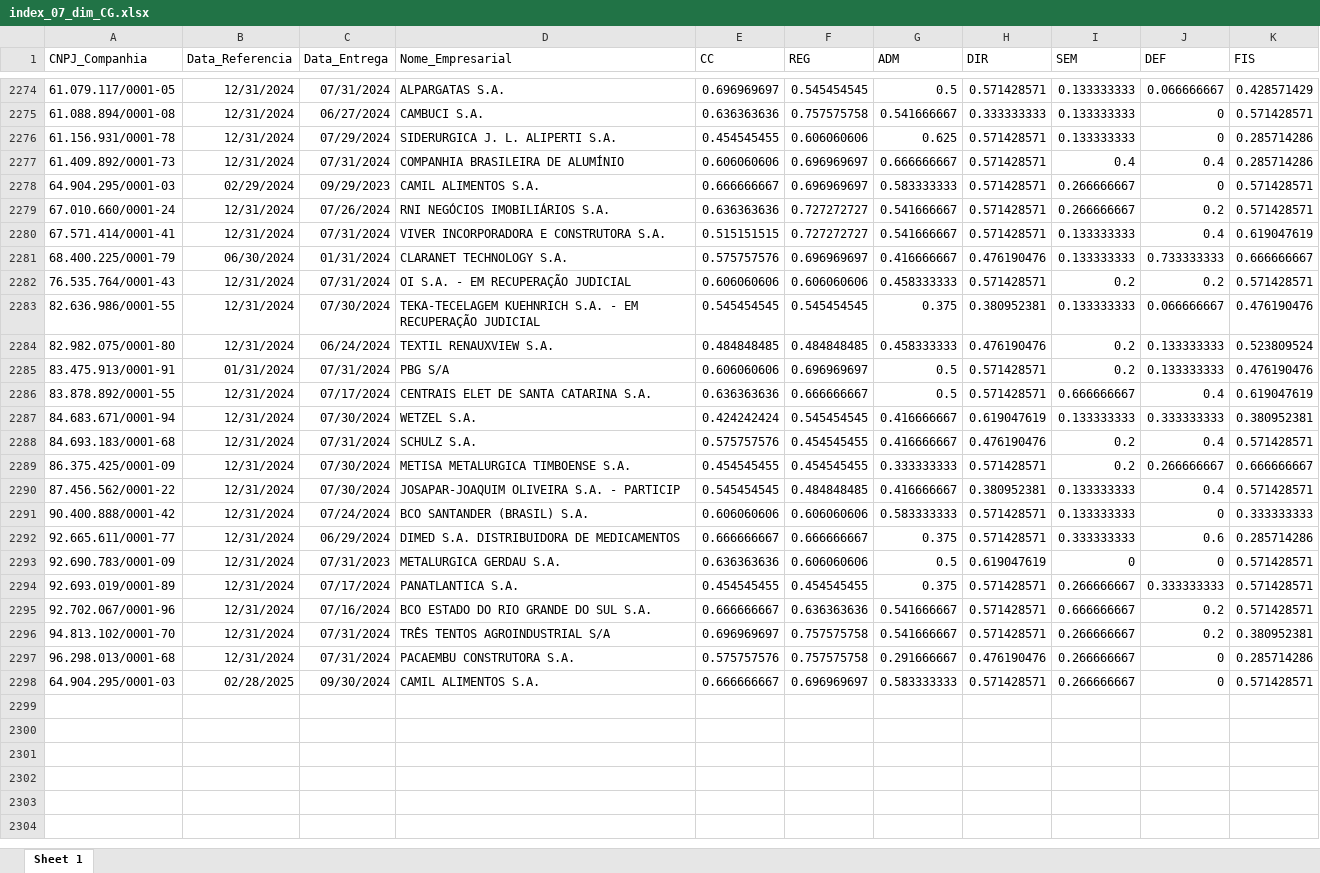
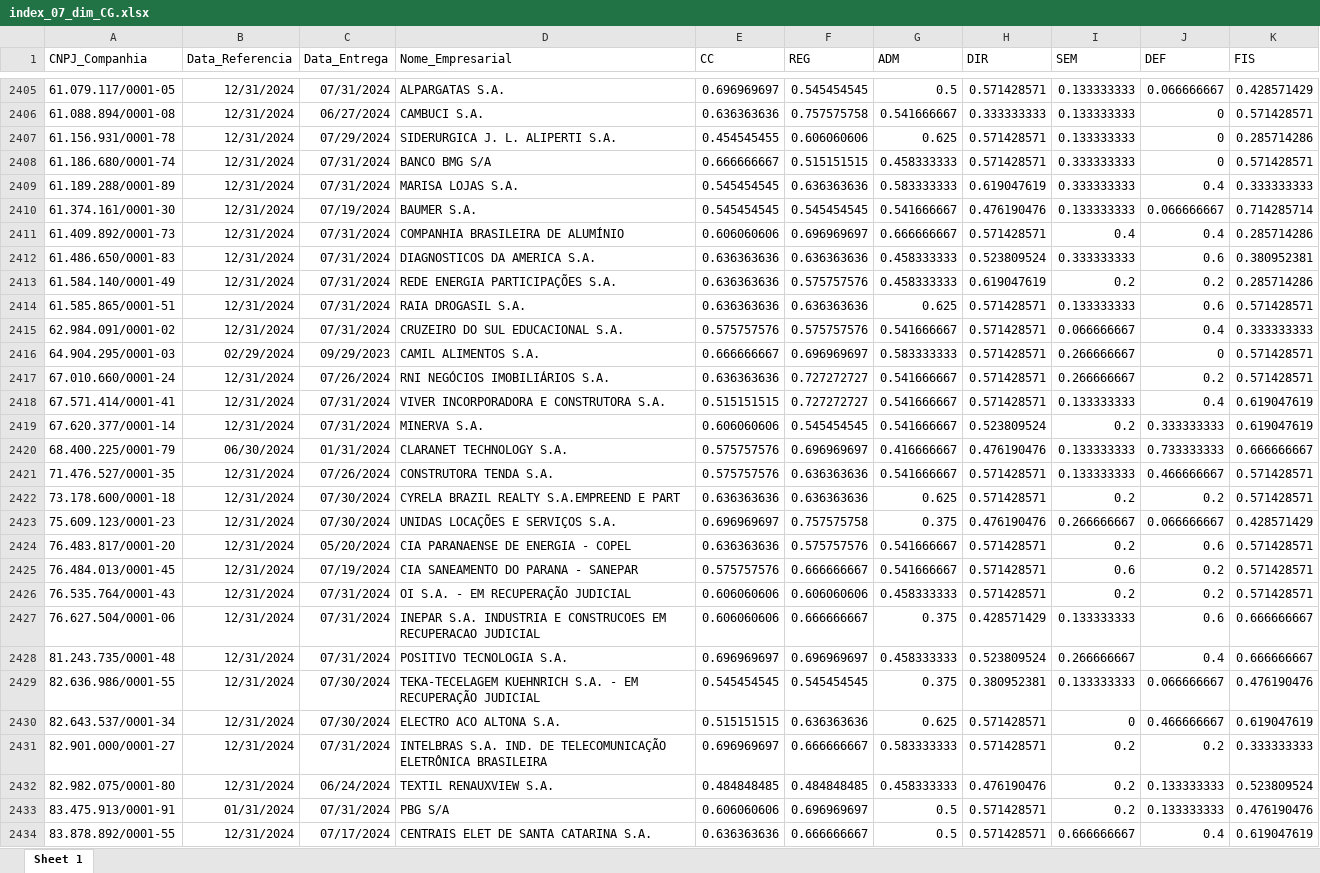
Before and after one commit to mvlp/celta, an Excel workbook: docs/index_07_dim_CG.xlsx, sheet Sheet 1, drawn as a sheet; only a part is shown, gaps mark what is left out; the shorter side is filled out with more unchanged rows; values as stored, in another font and other column widths than the file's, no borders; the diff covers the shown part only; the diff names each change by its address in the sheet, - before the commit and + after, or states it on an @@ line.

```diff
--- a/docs/index_07_dim_CG.xlsx (sheet Sheet 1)
+++ b/docs/index_07_dim_CG.xlsx (sheet Sheet 1)
+row 2408: 61.186.680/0001-74 | 12/31/2024 | 07/31/2024 | BANCO BMG S/A | 0.666666667 | 0.515151515 | 0.458333333 | 0.571428571 | 0.333333333 | 0 | 0.571428571
+row 2409: 61.189.288/0001-89 | 12/31/2024 | 07/31/2024 | MARISA LOJAS S.A. | 0.545454545 | 0.636363636 | 0.583333333 | 0.619047619 | 0.333333333 | 0.4 | 0.333333333
+row 2410: 61.374.161/0001-30 | 12/31/2024 | 07/19/2024 | BAUMER S.A. | 0.545454545 | 0.545454545 | 0.541666667 | 0.476190476 | 0.133333333 | 0.066666667 | 0.714285714
+row 2412: 61.486.650/0001-83 | 12/31/2024 | 07/31/2024 | DIAGNOSTICOS DA AMERICA S.A. | 0.636363636 | 0.636363636 | 0.458333333 | 0.523809524 | 0.333333333 | 0.6 | 0.380952381
+row 2413: 61.584.140/0001-49 | 12/31/2024 | 07/31/2024 | REDE ENERGIA PARTICIPAÇÕES S.A. | 0.636363636 | 0.575757576 | 0.458333333 | 0.619047619 | 0.2 | 0.2 | 0.285714286
+row 2414: 61.585.865/0001-51 | 12/31/2024 | 07/31/2024 | RAIA DROGASIL S.A. | 0.636363636 | 0.636363636 | 0.625 | 0.571428571 | 0.133333333 | 0.6 | 0.571428571
+row 2415: 62.984.091/0001-02 | 12/31/2024 | 07/31/2024 | CRUZEIRO DO SUL EDUCACIONAL S.A. | 0.575757576 | 0.575757576 | 0.541666667 | 0.571428571 | 0.066666667 | 0.4 | 0.333333333
+row 2419: 67.620.377/0001-14 | 12/31/2024 | 07/31/2024 | MINERVA S.A. | 0.606060606 | 0.545454545 | 0.541666667 | 0.523809524 | 0.2 | 0.333333333 | 0.619047619
+row 2421: 71.476.527/0001-35 | 12/31/2024 | 07/26/2024 | CONSTRUTORA TENDA S.A. | 0.575757576 | 0.636363636 | 0.541666667 | 0.571428571 | 0.133333333 | 0.466666667 | 0.571428571
+row 2422: 73.178.600/0001-18 | 12/31/2024 | 07/30/2024 | CYRELA BRAZIL REALTY S.A.EMPREEND E PART | 0.636363636 | 0.636363636 | 0.625 | 0.571428571 | 0.2 | 0.2 | 0.571428571
+row 2423: 75.609.123/0001-23 | 12/31/2024 | 07/30/2024 | UNIDAS LOCAÇÕES E SERVIÇOS S.A. | 0.696969697 | 0.757575758 | 0.375 | 0.476190476 | 0.266666667 | 0.066666667 | 0.428571429
+row 2424: 76.483.817/0001-20 | 12/31/2024 | 05/20/2024 | CIA PARANAENSE DE ENERGIA - COPEL | 0.636363636 | 0.575757576 | 0.541666667 | 0.571428571 | 0.2 | 0.6 | 0.571428571
+row 2425: 76.484.013/0001-45 | 12/31/2024 | 07/19/2024 | CIA SANEAMENTO DO PARANA - SANEPAR | 0.575757576 | 0.666666667 | 0.541666667 | 0.571428571 | 0.6 | 0.2 | 0.571428571
+row 2427: 76.627.504/0001-06 | 12/31/2024 | 07/31/2024 | INEPAR S.A. INDUSTRIA E CONSTRUCOES EM RECUPERACAO JUDICIAL | 0.606060606 | 0.666666667 | 0.375 | 0.428571429 | 0.133333333 | 0.6 | 0.666666667
+row 2428: 81.243.735/0001-48 | 12/31/2024 | 07/31/2024 | POSITIVO TECNOLOGIA S.A. | 0.696969697 | 0.696969697 | 0.458333333 | 0.523809524 | 0.266666667 | 0.4 | 0.666666667
+row 2430: 82.643.537/0001-34 | 12/31/2024 | 07/30/2024 | ELECTRO ACO ALTONA S.A. | 0.515151515 | 0.636363636 | 0.625 | 0.571428571 | 0 | 0.466666667 | 0.619047619
+row 2431: 82.901.000/0001-27 | 12/31/2024 | 07/31/2024 | INTELBRAS S.A. IND. DE TELECOMUNICAÇÃO ELETRÔNICA BRASILEIRA | 0.696969697 | 0.666666667 | 0.583333333 | 0.571428571 | 0.2 | 0.2 | 0.333333333
```
Also changed, not shown: 149 added rows elsewhere in this sheet, docs/index_05_dim_CG.xlsx, 34 other files.
